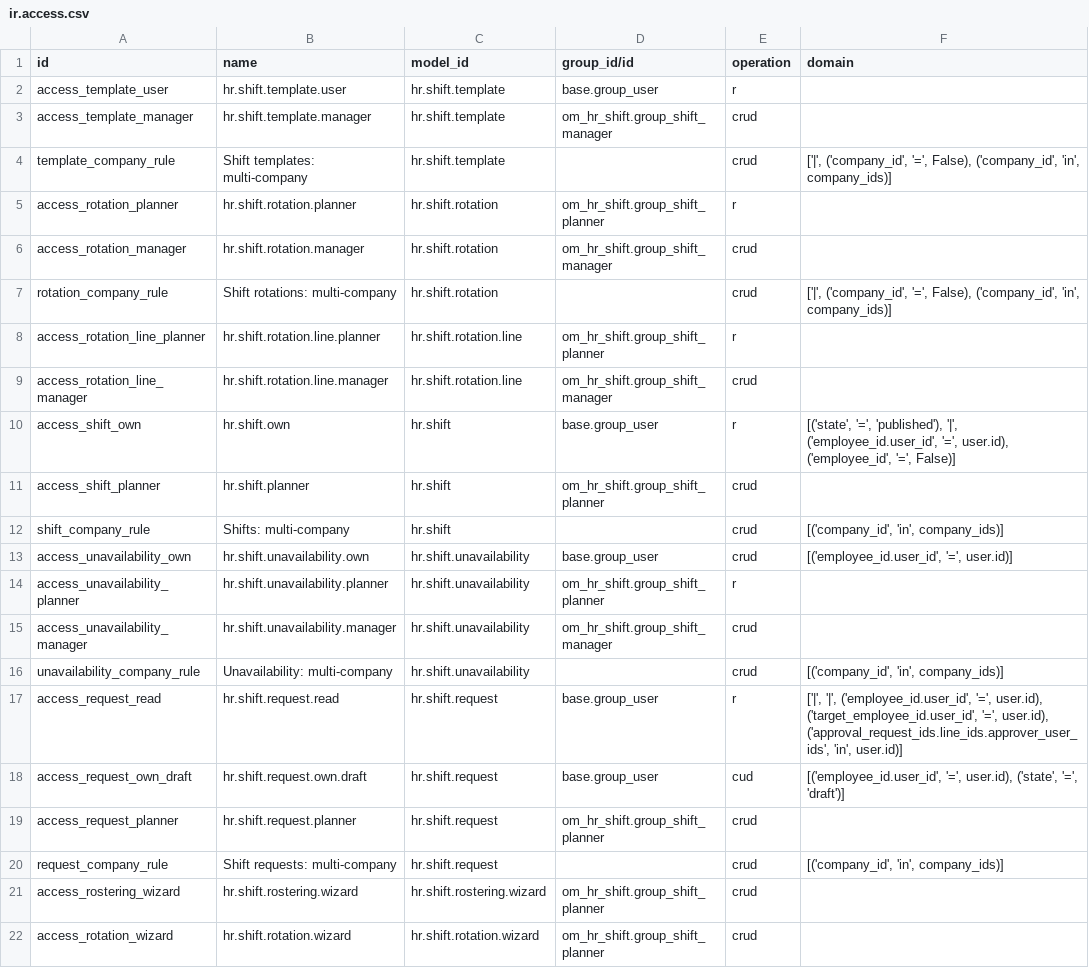
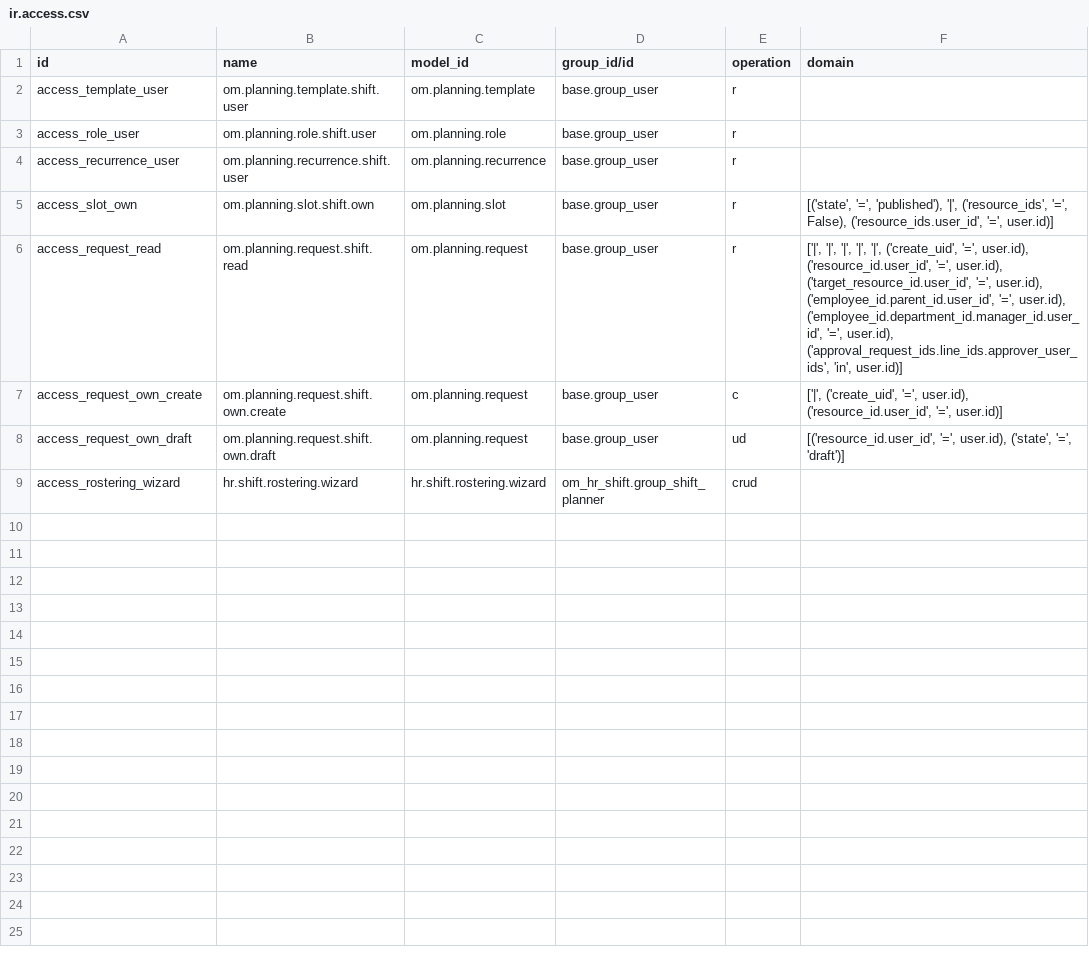
Before and after one commit to odoomates/hr, a CSV file: om_hr_shift/security/ir.access.csv, drawn as a sheet; only a part is shown; the diff covers the shown part only.

Commit message:
[IMP] om_hr_shift: on the planning engine

```diff
--- a/om_hr_shift/security/ir.access.csv
+++ b/om_hr_shift/security/ir.access.csv
@@ -1,22 +1,9 @@
 id,name,model_id,group_id/id,operation,domain
-access_template_user,hr.shift.template.user,hr.shift.template,base.group_user,r,
-access_template_manager,hr.shift.template.manager,hr.shift.template,om_hr_shift.group_shift_manager,crud,
-template_company_rule,Shift templates: multi-company,hr.shift.template,,crud,"['|', ('company_id', '=', False), ('company_id', 'in', company_ids)]"
-access_rotation_planner,hr.shift.rotation.planner,hr.shift.rotation,om_hr_shift.group_shift_planner,r,
-access_rotation_manager,hr.shift.rotation.manager,hr.shift.rotation,om_hr_shift.group_shift_manager,crud,
-rotation_company_rule,Shift rotations: multi-company,hr.shift.rotation,,crud,"['|', ('company_id', '=', False), ('company_id', 'in', company_ids)]"
-access_rotation_line_planner,hr.shift.rotation.line.planner,hr.shift.rotation.line,om_hr_shift.group_shift_planner,r,
-access_rotation_line_manager,hr.shift.rotation.line.manager,hr.shift.rotation.line,om_hr_shift.group_shift_manager,crud,
-access_shift_own,hr.shift.own,hr.shift,base.group_user,r,"[('state', '=', 'published'), '|', ('employee_id.user_id', '=', user.id), ('employee_id', '=', False)]"
-access_shift_planner,hr.shift.planner,hr.shift,om_hr_shift.group_shift_planner,crud,
-shift_company_rule,Shifts: multi-company,hr.shift,,crud,"[('company_id', 'in', company_ids)]"
-access_unavailability_own,hr.shift.unavailability.own,hr.shift.unavailability,base.group_user,crud,"[('employee_id.user_id', '=', user.id)]"
-access_unavailability_planner,hr.shift.unavailability.planner,hr.shift.unavailability,om_hr_shift.group_shift_planner,r,
-access_unavailability_manager,hr.shift.unavailability.manager,hr.shift.unavailability,om_hr_shift.group_shift_manager,crud,
-unavailability_company_rule,Unavailability: multi-company,hr.shift.unavailability,,crud,"[('company_id', 'in', company_ids)]"
-access_request_read,hr.shift.request.read,hr.shift.request,base.group_user,r,"['|', '|', ('employee_id.user_id', '=', user.id), ('target_employee_id.user_id', '=', user.id), ('approval_request_ids.line_ids.approver_user_ids', 'in', user.id)]"
-access_request_own_draft,hr.shift.request.own.draft,hr.shift.request,base.group_user,cud,"[('employee_id.user_id', '=', user.id), ('state', '=', 'draft')]"
-access_request_planner,hr.shift.request.planner,hr.shift.request,om_hr_shift.group_shift_planner,crud,
-request_company_rule,Shift requests: multi-company,hr.shift.request,,crud,"[('company_id', 'in', company_ids)]"
+access_template_user,om.planning.template.shift.user,om.planning.template,base.group_user,r,
+access_role_user,om.planning.role.shift.user,om.planning.role,base.group_user,r,
+access_recurrence_user,om.planning.recurrence.shift.user,om.planning.recurrence,base.group_user,r,
+access_slot_own,om.planning.slot.shift.own,om.planning.slot,base.group_user,r,"[('state', '=', 'published'), '|', ('resource_ids', '=', False), ('resource_ids.user_id', '=', user.id)]"
+access_request_read,om.planning.request.shift.read,om.planning.request,base.group_user,r,"['|', '|', '|', '|', '|', ('create_uid', '=', user.id), ('resource_id.user_id', '=', user.id), ('target_resource_id.user_id', '=', user.id), ('employee_id.parent_id.user_id', '=', user.id), ('employee_id.department_id.manager_id.user_id', '=', user.id), ('approval_request_ids.line_ids.approver_user_ids', 'in', user.id)]"
+access_request_own_create,om.planning.request.shift.own.create,om.planning.request,base.group_user,c,"['|', ('create_uid', '=', user.id), ('resource_id.user_id', '=', user.id)]"
+access_request_own_draft,om.planning.request.shift.own.draft,om.planning.request,base.group_user,ud,"[('resource_id.user_id', '=', user.id), ('state', '=', 'draft')]"
 access_rostering_wizard,hr.shift.rostering.wizard,hr.shift.rostering.wizard,om_hr_shift.group_shift_planner,crud,
-access_rotation_wizard,hr.shift.rotation.wizard,hr.shift.rotation.wizard,om_hr_shift.group_shift_planner,crud,
```
Also changed, not shown: 1 removed row elsewhere in this file, 29 other files.
